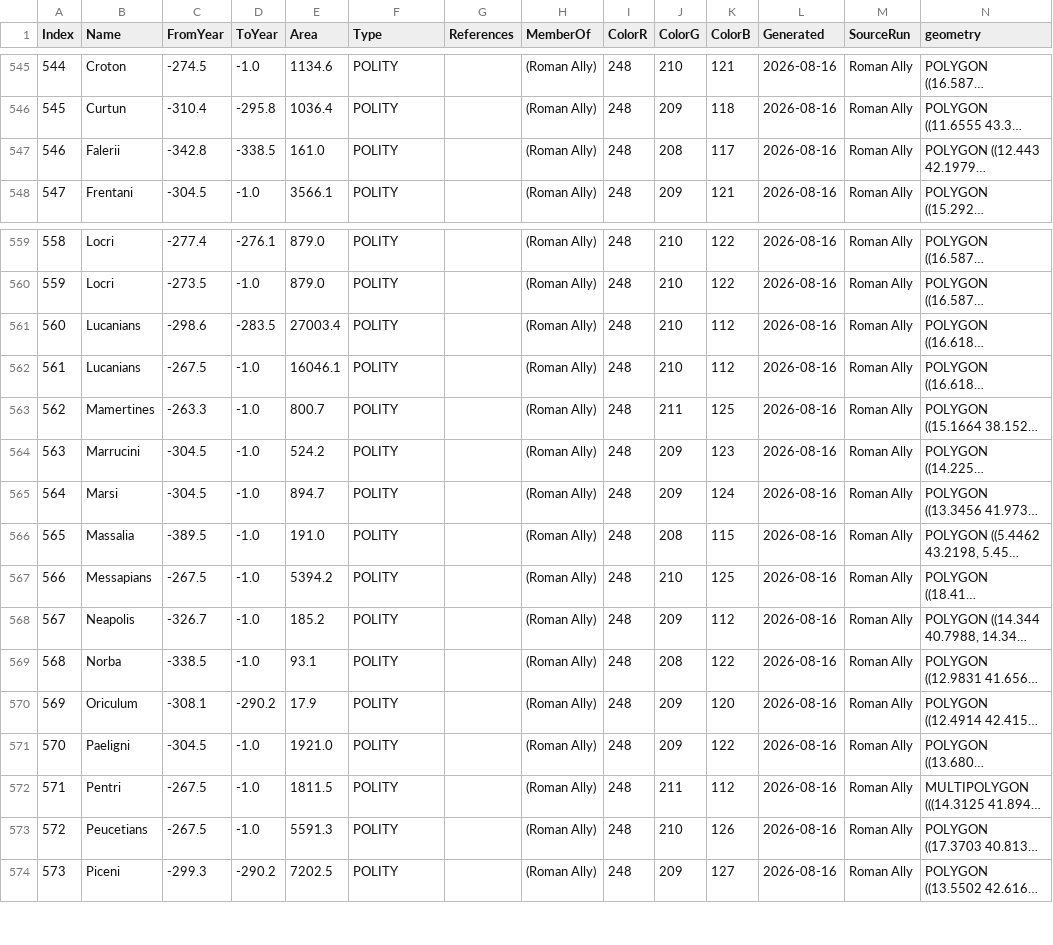
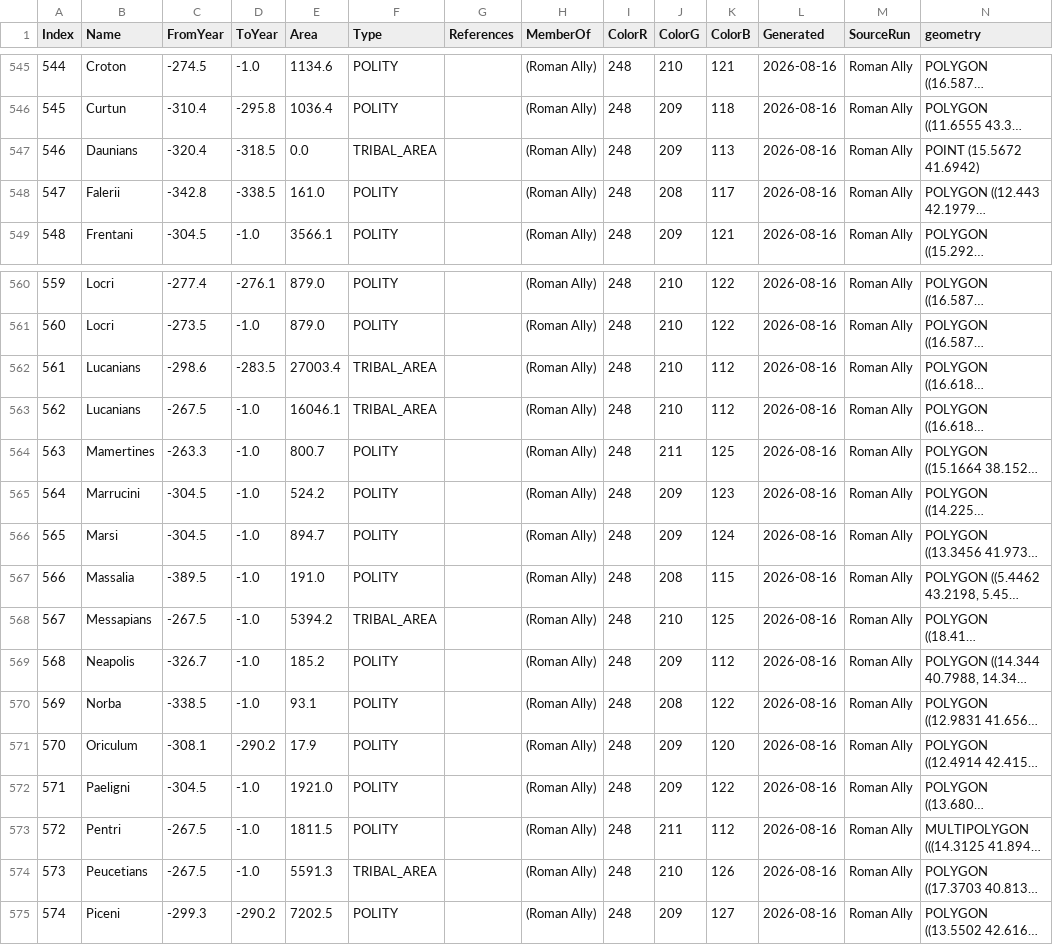
Before and after one commit to cgsoares49/historical-map-viewer, a CSV file: mapper/exports/full_dataset_2026-08-16.csv, drawn as a sheet; only a part is shown, gaps mark what is left out; long unchanged cells end in …; addresses are those after the commit; the diff names each change by its address in the sheet, - before the commit and + after, or states it on an @@ line.

Commit message:
Milestone 5: tribal areas (dot clusters + classic hand-drawn reclassification)
Two source representations for tribal territory, both now handled:
- areaType=0 "dot" entries: previously hard-skipped entirely. Now
  parsed (parse_par_full captures dotPoint), discovered per-path same
  as polygon/transient entries, and time-sliced into Point/MultiPoint
  rows (find_dot_entries_by_predicate, slice_into_dot_rows) -- one row
  per (name, date-interval), not one row per dot, so ~7,000 raw dots
  collapse to dozens of rows, not thousands.
- areaType=1 polygon entries whose bare name also appears via a dot
  entry elsewhere get reclassified Type="TRIBAL_AREA" instead of
  "POLITY" (build_tribal_name_set, TRIBAL_NAME_OVERRIDES for future
  renamed-conversion cases) -- zero new geometry work, matches the
  "classic hand-drawn" case the user described.

Dots can't be structurally transient (no polyRefs) but the same
keyword fallback applies -- confirmed real: "Army"/"Consular army" dot
entries exist alongside the polygon-path ones already handled, now
correctly routed to Type="TRANSIENT" instead of "TRIBAL_AREA".

Found and fixed a real bug during testing: root-level dot-entity
construction reused the polygon composite's prefix-matching predicate
(correct for polygons -- fold in all descendants, per Cliopatria's
composite-duplicates-members convention) which merged a descendant's
dot point into a row mislabeled with the root's own name. Fixed with
an exact-match predicate for root-level dot rows specifically.

Verified: 0 regression across all 4 existing polities (Roman
Republic/Latin Colony/Persian Empire have no dots in scope, byte-
identical output; Roman Ally correctly gains 5 TRIBAL_AREA rows:
Daunians as a dot Point, Lucanians/Messapians/Peucetians reclassified
from POLITY). 0 invalid geometries across the full 1895-row master.

```diff
--- a/mapper/exports/full_dataset_2026-08-16.csv
+++ b/mapper/exports/full_dataset_2026-08-16.csv
+row 547: 546 | Daunians | -320.4 | -318.5 | 0.0 | TRIBAL_AREA |  | (Roman Ally) | 248 | 209 | 113 | 2026-08-16 | Roman Ally | POINT (15.5672 41.6942)
@@ column A (Index) renumbered from row 548 down @@
-F562:F563 (Type): POLITY
+F562:F563 (Type): TRIBAL_AREA
-F568 (Type): POLITY
+F568 (Type): TRIBAL_AREA
-F574 (Type): POLITY
+F574 (Type): TRIBAL_AREA
```
Also changed, not shown: mapper/exports/roman_ally_2026-08-16.csv, 5 other files.
